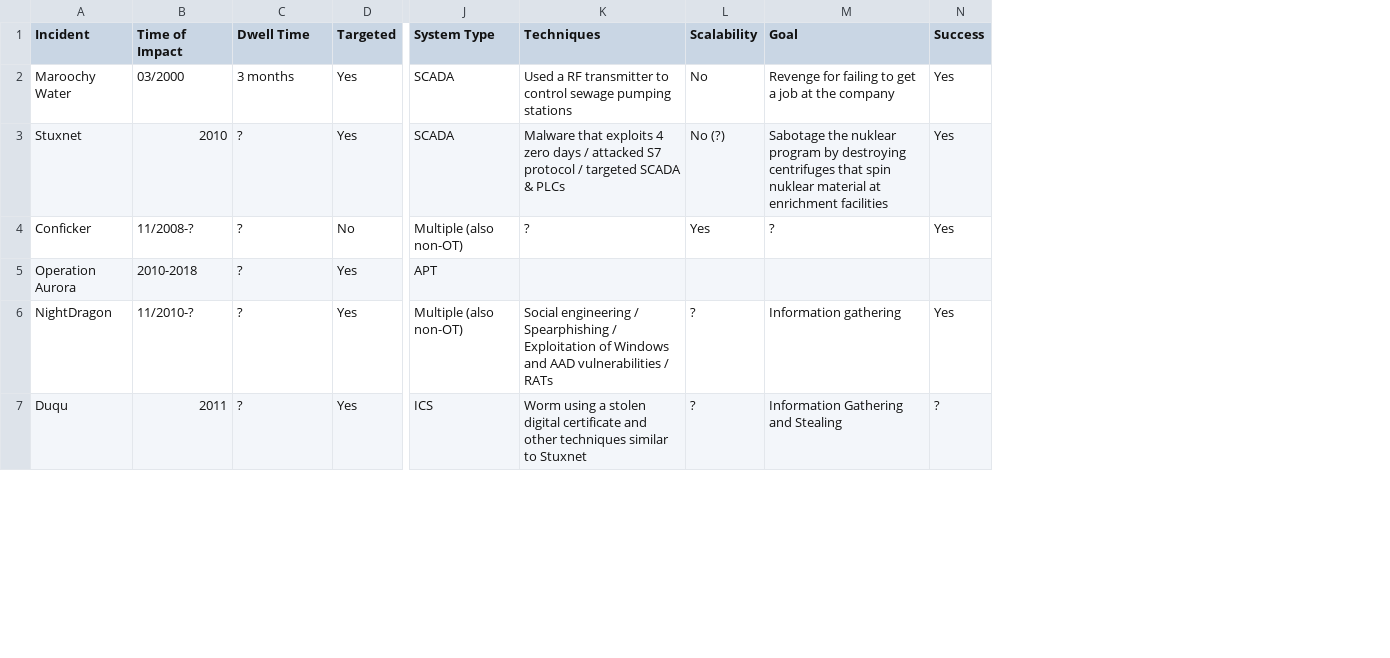
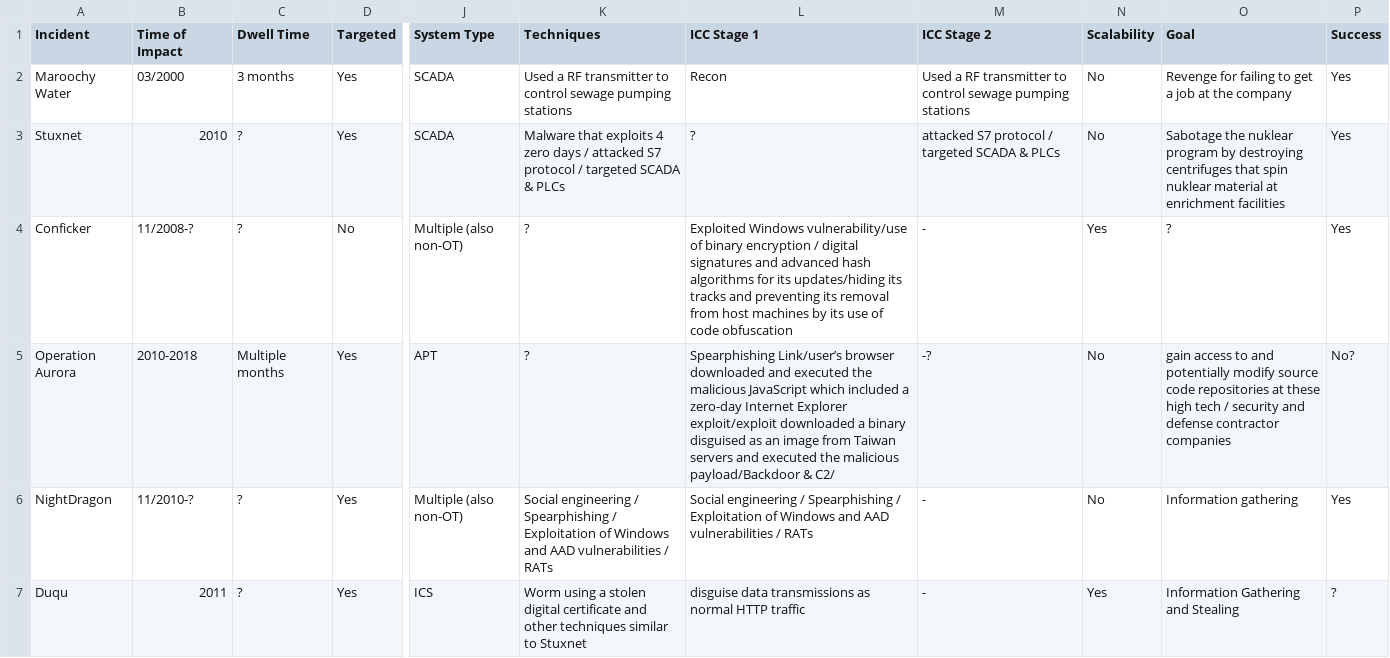
Before and after one commit to NF997/OTSecurityIncidents, a CSV file: Incidents.csv, drawn as a sheet; only a part is shown, gaps mark what is left out; addresses are those after the commit; the diff covers the shown part only; the diff names each change by its address in the sheet, - before the commit and + after, or states it on an @@ line.

Commit message:
Added ICC Stages

```diff
--- a/Incidents.csv
+++ b/Incidents.csv
+column L (ICC Stage 1), rows 2-7: Recon | ? | Exploited Windows vulnerability/use of binary encryption / digital signatures and advanced hash algorithms for its updates/hiding its tracks and preventing its removal from host machines by its use of code obfuscation | Spearphishing Link/user’s browser downloaded and executed the malicious JavaScript which included a zero-day Internet Explorer exploit/exploit downloaded a binary disguised as an image from Taiwan servers and executed the malicious payload/Backdoor & C2/ | Social engineering / Spearphishing / Exploitation of Windows and AAD vulnerabilities / RATs | disguise data transmissions as normal HTTP traffic
+column M (ICC Stage 2), rows 2-7: Used a RF transmitter to control sewage pumping stations | attacked S7 protocol / targeted SCADA & PLCs | - | -? | - | -
-N3 (Scalability): No (?)
+N3 (Scalability): No
-C5 (Dwell Time): ?
+C5 (Dwell Time): Multiple months
-K5 (Techniques): (empty)
+K5 (Techniques): ?
-N5 (Scalability): (empty)
+N5 (Scalability): No
-O5 (Goal): (empty)
+O5 (Goal): gain access to and potentially modify source code repositories at these high tech / security and defense contractor companies
-P5 (Success): (empty)
+P5 (Success): No?
-N6 (Scalability): ?
+N6 (Scalability): No
-N7 (Scalability): ?
+N7 (Scalability): Yes
```
Also changed, not shown: 1 removed row and 68 edited cells elsewhere in this file.
